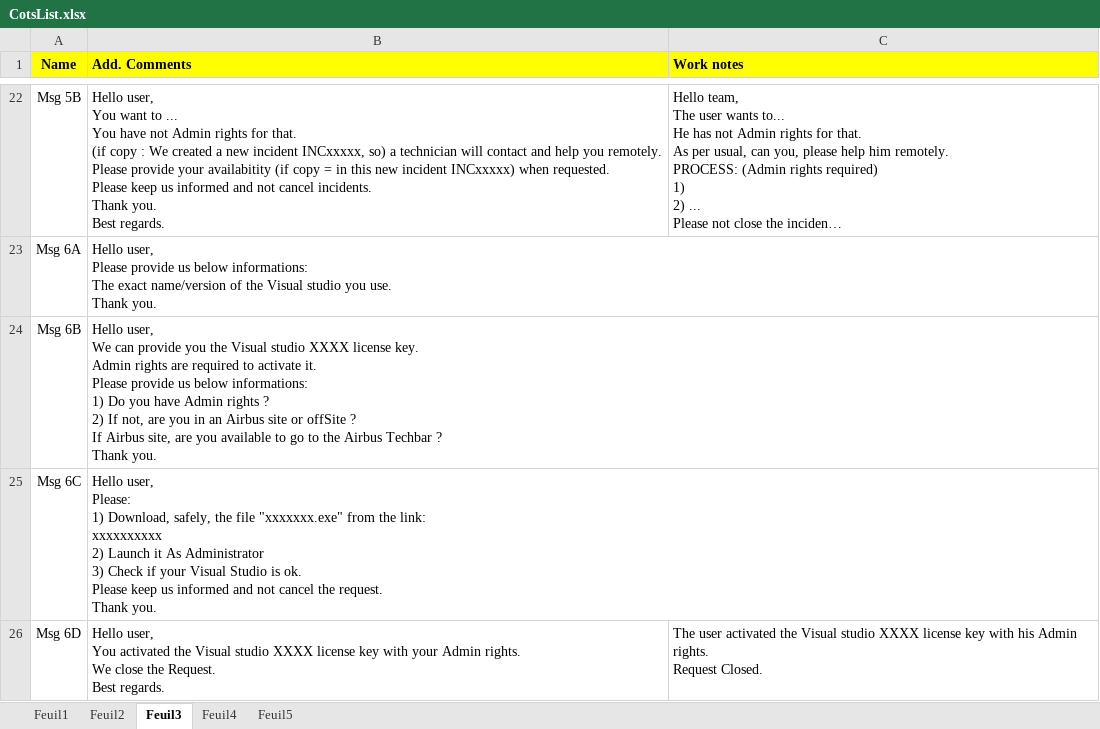
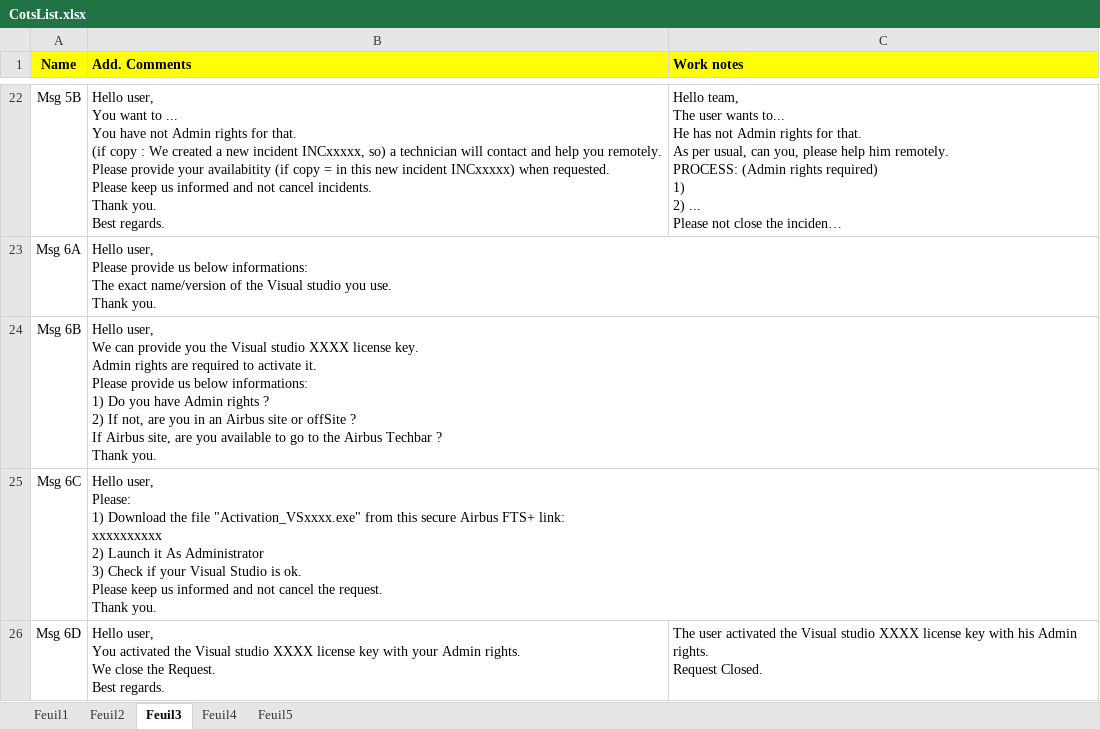
Before and after one commit to serghinerached/prodigiup-frontend, an Excel workbook: public/data/CotsList.xlsx, sheet Feuil3, drawn as a sheet; only a part is shown, gaps mark what is left out; long unchanged cells end in …; values as stored, in another font and other column widths than the file's, no borders; ↵ is a line break in a cell; the diff covers the shown part only; the diff names each change by its address in the sheet, - before the commit and + after, or states it on an @@ line.

```diff
--- a/public/data/CotsList.xlsx (sheet Feuil3)
+++ b/public/data/CotsList.xlsx (sheet Feuil3)
-B25 (Add. Comments): …Please: ↵ 1) Download, safely, the file "xxxxxxx.exe" from the link: ↵ xxxxxxxxxx…
+B25 (Add. Comments): …Please: ↵ 1) Download the file "Activation_VSxxxx.exe" from this secure Airbus FTS+ link: ↵ xxxxxxxxxx…
```
Also changed, not shown: 4 edited cells elsewhere in this sheet, sheet Feuil5, sheet Feuil4, 3 other files.
